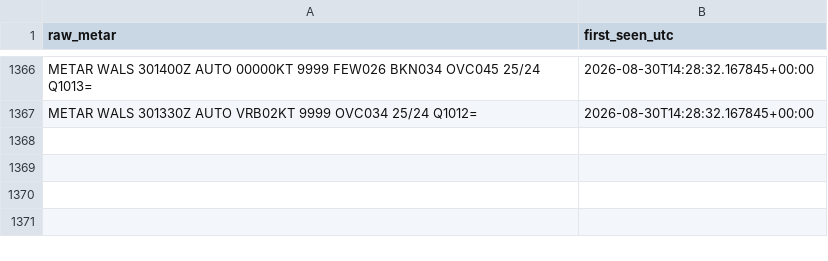
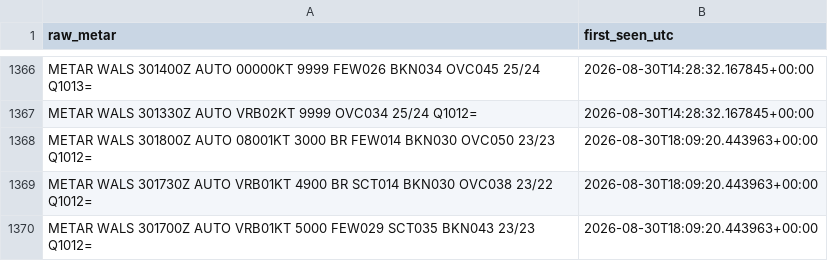
Before and after one commit to ojanzul/bmkg-taf-machinelearning, a CSV file: data/wals_metar_raw_archive.csv, drawn as a sheet; only a part is shown, gaps mark what is left out; the diff names each change by its address in the sheet, - before the commit and + after, or states it on an @@ line.

```diff
--- a/data/wals_metar_raw_archive.csv
+++ b/data/wals_metar_raw_archive.csv
+row 1368: METAR WALS 301800Z AUTO 08001KT 3000 BR FEW014 BKN030 OVC050 23/23 Q1012= | 2026-08-30T18:09:20.443963+00:00
+row 1369: METAR WALS 301730Z AUTO VRB01KT 4900 BR SCT014 BKN030 OVC038 23/22 Q1012= | 2026-08-30T18:09:20.443963+00:00
+row 1370: METAR WALS 301700Z AUTO VRB01KT 5000 FEW029 SCT035 BKN043 23/23 Q1012= | 2026-08-30T18:09:20.443963+00:00
```
Also changed, not shown: data/wals_metar_structured.csv, data/wals_training_dataset.csv.
